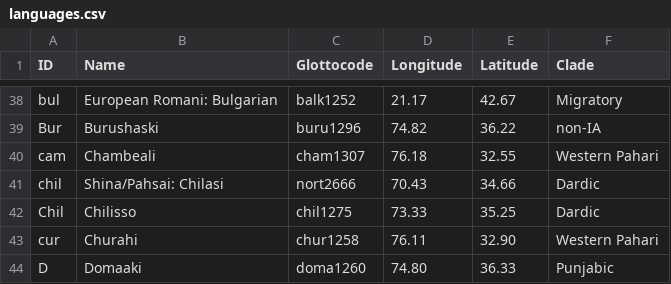
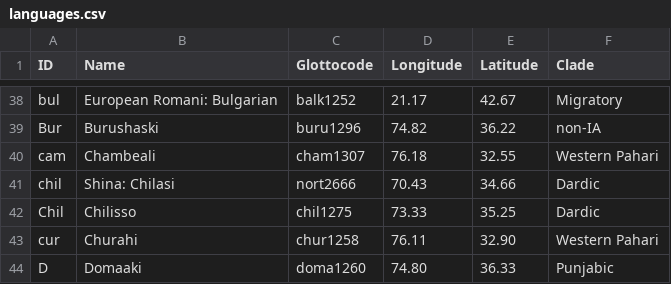
Before and after one commit to moli-mandala/data, a CSV file: cldf/languages.csv, drawn as a sheet; only a part is shown, gaps mark what is left out.

```diff
--- a/cldf/languages.csv
+++ b/cldf/languages.csv
@@ -40,3 +40,3 @@ Bur,Burushaski,buru1296,74.82,36.22,non-IA
 cam,Chambeali,cham1307,76.18,32.55,Western Pahari
-chil,Shina/Pahsai: Chilasi,nort2666,70.43,34.66,Dardic
+chil,Shina: Chilasi,nort2666,70.43,34.66,Dardic
 Chil,Chilisso,chil1275,73.33,35.25,Dardic
```
Also changed, not shown: 23 other files.
